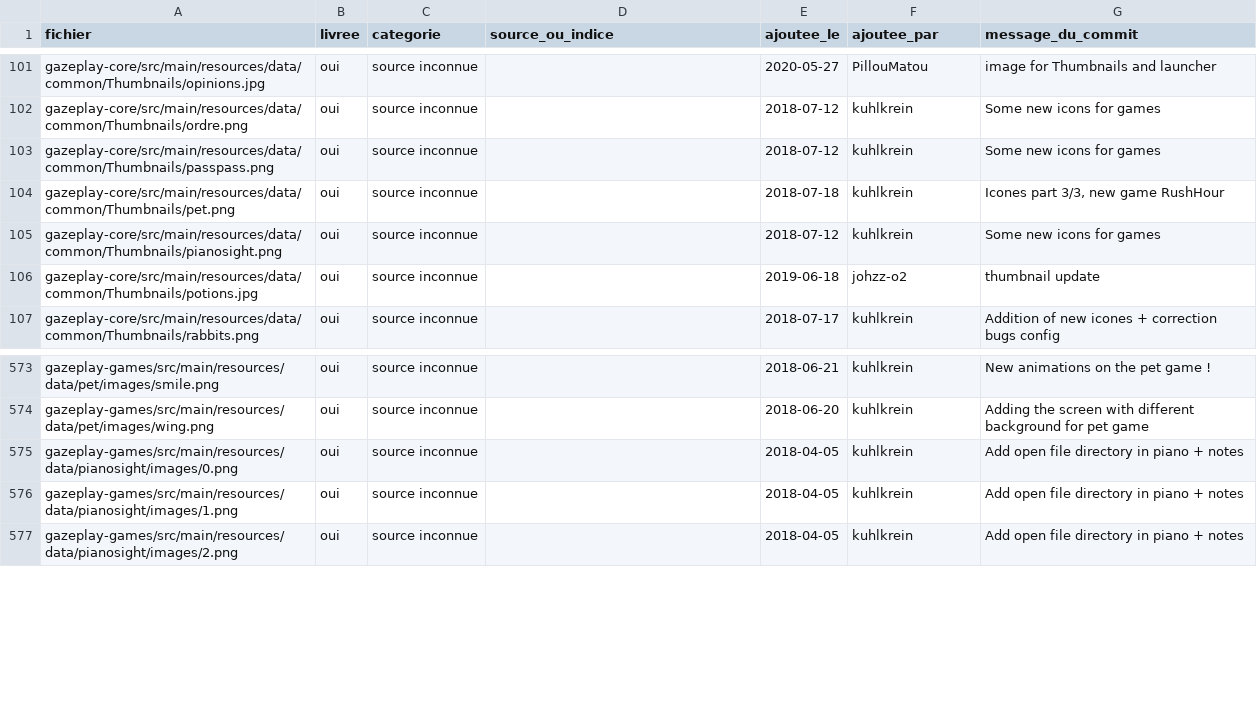
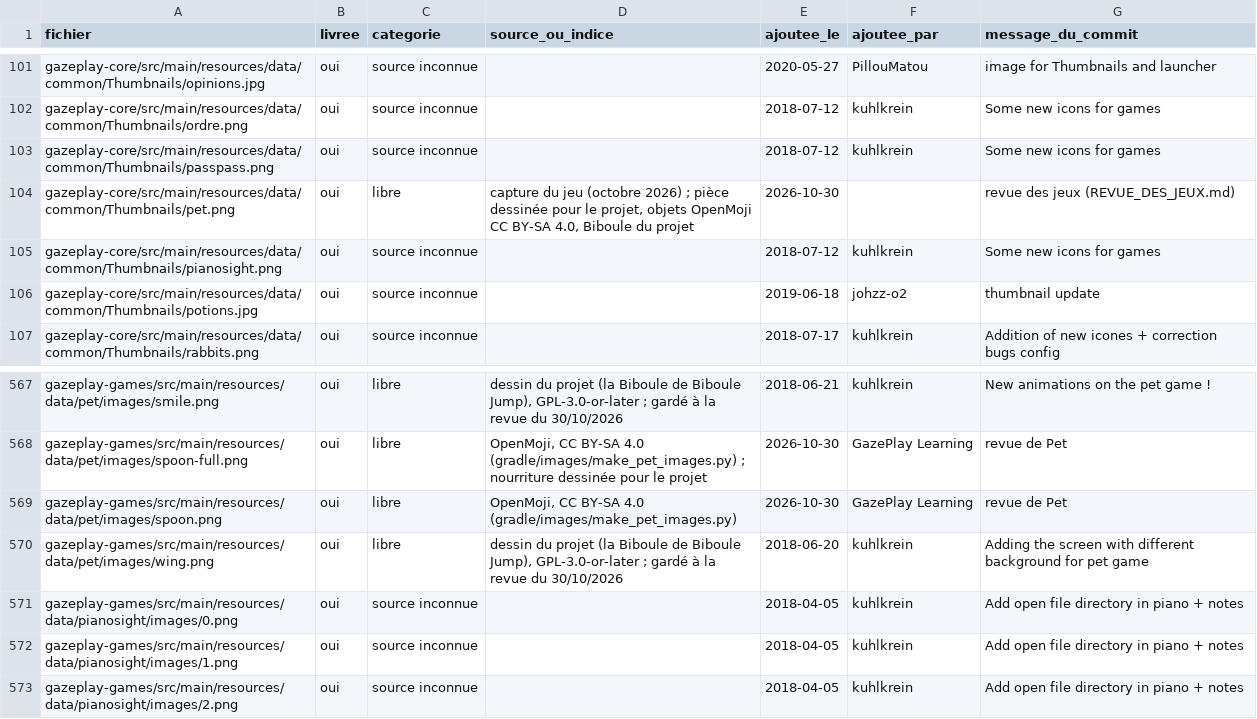
Before and after one commit to GazePlay/GazePlay, a CSV file: gradle/images/inventaire-images.csv, drawn as a sheet; only a part is shown, gaps mark what is left out; addresses are those after the commit; the diff covers the shown part only; the diff names each change by its address in the sheet, - before the commit and + after, or states it on an @@ line.

```diff
--- a/gradle/images/inventaire-images.csv
+++ b/gradle/images/inventaire-images.csv
-C104 (categorie): source inconnue
+C104 (categorie): libre
-D104 (source_ou_indice): (empty)
+D104 (source_ou_indice): capture du jeu (octobre 2026) ; pièce dessinée pour le projet, objets OpenMoji CC BY-SA 4.0, Biboule du projet
-E104 (ajoutee_le): 2018-07-18
+E104 (ajoutee_le): 2026-10-30
-F104 (ajoutee_par): kuhlkrein
+F104 (ajoutee_par): (empty)
-G104 (message_du_commit): Icones part 3/3, new game RushHour
+G104 (message_du_commit): revue des jeux (REVUE_DES_JEUX.md)
-C567 (categorie): source inconnue
+C567 (categorie): libre
-D567 (source_ou_indice): (empty)
+D567 (source_ou_indice): dessin du projet (la Biboule de Biboule Jump), GPL-3.0-or-later ; gardé à la revue du 30/10/2026
+row 568: gazeplay-games/src/main/resources/data/pet/images/spoon-full.png | oui | libre | OpenMoji, CC BY-SA 4.0 (gradle/images/make_pet_images.py) ; nourriture dessinée pour le projet | 2026-10-30 | GazePlay Learning | revue de Pet
+row 569: gazeplay-games/src/main/resources/data/pet/images/spoon.png | oui | libre | OpenMoji, CC BY-SA 4.0 (gradle/images/make_pet_images.py) | 2026-10-30 | GazePlay Learning | revue de Pet
-C570 (categorie): source inconnue
+C570 (categorie): libre
-D570 (source_ou_indice): (empty)
+D570 (source_ou_indice): dessin du projet (la Biboule de Biboule Jump), GPL-3.0-or-later ; gardé à la revue du 30/10/2026
```
Also changed, not shown: 6 added rows, 12 removed rows and 23 edited cells elsewhere in this file, gazeplay-core/src/main/resources/data/multilinguism/multilinguism.csv, 40 other files.
